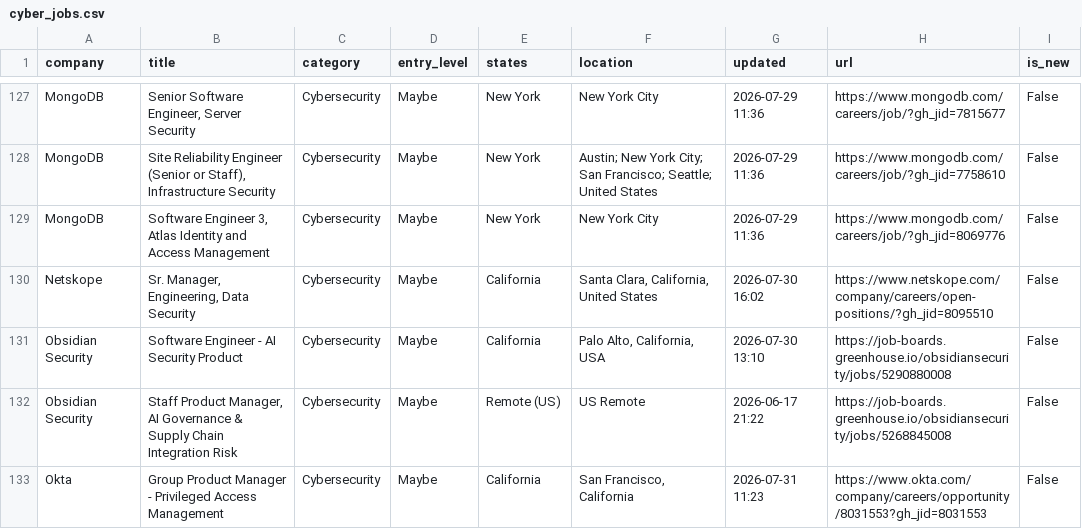
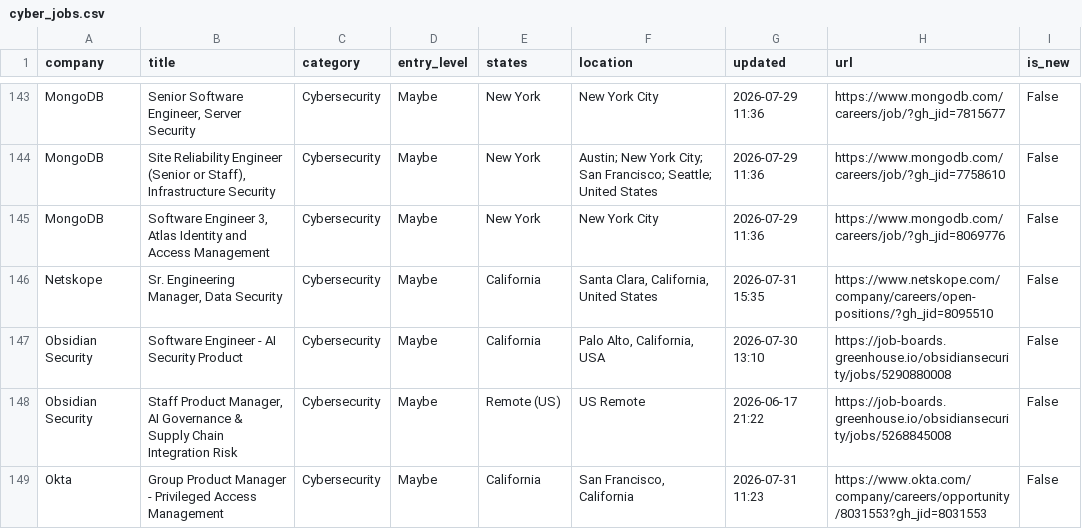
Before and after one commit to bikloz50/cybersecurity-job-tracker, a CSV file: cyber_jobs.csv, drawn as a sheet; only a part is shown, gaps mark what is left out; the diff covers the shown part only.

```diff
--- a/cyber_jobs.csv
+++ b/cyber_jobs.csv
@@ -129,3 +145,3 @@ MongoDB,"Site Reliability Engineer (Senior or Staff), Infrastructure Security",C
 MongoDB,"Software Engineer 3, Atlas Identity and Access Management",Cybersecurity,Maybe,New York,New York City,2026-07-29 11:36,https://www.mongodb.com/careers/job/?gh_jid=8069776,False
-Netskope,"Sr. Manager, Engineering, Data Security",Cybersecurity,Maybe,California,"Santa Clara, California, United States",2026-07-30 16:02,https://www.netskope.com/company/careers/open-positions/?gh_jid=8095510,False
+Netskope,"Sr. Engineering Manager, Data Security",Cybersecurity,Maybe,California,"Santa Clara, California, United States",2026-07-31 15:35,https://www.netskope.com/company/careers/open-positions/?gh_jid=8095510,False
 Obsidian Security,Software Engineer - AI Security Product,Cybersecurity,Maybe,California,"Palo Alto, California, USA",2026-07-30 13:10,https://job-boards.greenhouse.io/obsidiansecurity/jobs/5290880008,False
```
Also changed, not shown: 18 added rows, 1 removed row and 5 edited cells elsewhere in this file, 3 other files.
